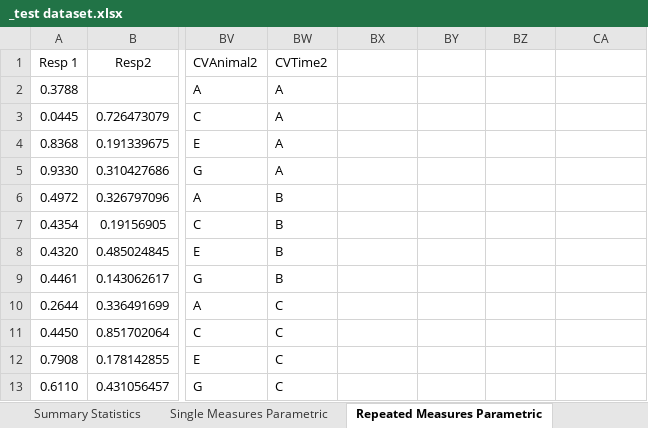
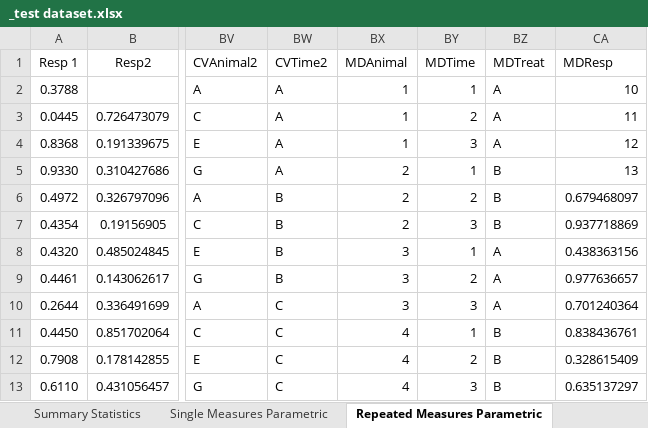
Before and after one commit to robalexclark/SilveR, an Excel workbook: SilveR.IntegrationTests/_test dataset.xlsx, sheet Repeated Measures Parametric, drawn as a sheet; only a part is shown, gaps mark what is left out; values as stored, in another font and other column widths than the file's, no borders; the diff covers the shown part only; the diff names each change by its address in the sheet, - before the commit and + after, or states it on an @@ line.

```diff
--- a/SilveR.IntegrationTests/_test dataset.xlsx (sheet Repeated Measures Parametric)
+++ b/SilveR.IntegrationTests/_test dataset.xlsx (sheet Repeated Measures Parametric)
-BX1: (empty)
+BX1: MDAnimal
-BY1: (empty)
+BY1: MDTime
-BZ1: (empty)
+BZ1: MDTreat
-CA1: (empty)
+CA1: MDResp
-BX2:BX4 (MDAnimal): (empty)
+BX2:BX4 (MDAnimal): 1
-BY2 (MDTime): (empty)
+BY2 (MDTime): 1
-BZ2:BZ4 (MDTreat): (empty)
+BZ2:BZ4 (MDTreat): A
-CA2 (MDResp): (empty)
+CA2 (MDResp): 10
-BY3 (MDTime): (empty)
+BY3 (MDTime): 2
-CA3 (MDResp): (empty)
+CA3 (MDResp): 11
-BY4 (MDTime): (empty)
+BY4 (MDTime): 3
-CA4 (MDResp): (empty)
+CA4 (MDResp): 12
-BX5:BX7 (MDAnimal): (empty)
+BX5:BX7 (MDAnimal): 2
-BY5 (MDTime): (empty)
+BY5 (MDTime): 1
-BZ5:BZ7 (MDTreat): (empty)
+BZ5:BZ7 (MDTreat): B
-CA5 (MDResp): (empty)
+CA5 (MDResp): 13
-BY6 (MDTime): (empty)
+BY6 (MDTime): 2
-CA6 (MDResp): (empty)
+CA6 (MDResp): 0.679468097
-BY7 (MDTime): (empty)
+BY7 (MDTime): 3
-CA7 (MDResp): (empty)
+CA7 (MDResp): 0.937718869
-BX8:BX10 (MDAnimal): (empty)
+BX8:BX10 (MDAnimal): 3
-BY8 (MDTime): (empty)
+BY8 (MDTime): 1
-BZ8:BZ10 (MDTreat): (empty)
+BZ8:BZ10 (MDTreat): A
-CA8 (MDResp): (empty)
+CA8 (MDResp): 0.438363156
-BY9 (MDTime): (empty)
+BY9 (MDTime): 2
-CA9 (MDResp): (empty)
+CA9 (MDResp): 0.977636657
-BY10 (MDTime): (empty)
+BY10 (MDTime): 3
-CA10 (MDResp): (empty)
+CA10 (MDResp): 0.701240364
-BX11:BX13 (MDAnimal): (empty)
+BX11:BX13 (MDAnimal): 4
-BY11 (MDTime): (empty)
+BY11 (MDTime): 1
-BZ11:BZ13 (MDTreat): (empty)
+BZ11:BZ13 (MDTreat): B
-CA11 (MDResp): (empty)
+CA11 (MDResp): 0.838436761
-BY12 (MDTime): (empty)
+BY12 (MDTime): 2
-CA12 (MDResp): (empty)
+CA12 (MDResp): 0.328615409
-BY13 (MDTime): (empty)
+BY13 (MDTime): 3
-CA13 (MDResp): (empty)
+CA13 (MDResp): 0.635137297
```
Also changed, not shown: 40 edited cells elsewhere in this sheet, sheet Single Measures Parametric, sheet Multivariate, sheet Correlation, sheet Paired t-test, 10 other files.
